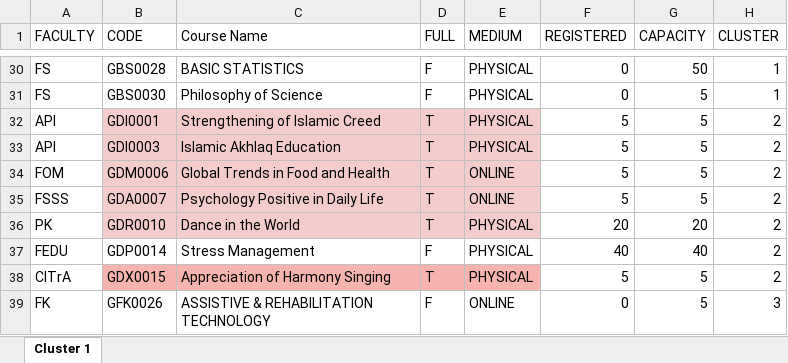
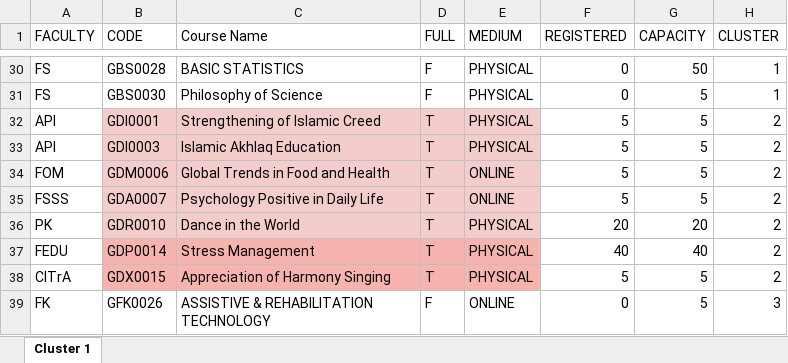
Before and after one commit to Faris-Faiz/SHE-Course-Helper, an Excel workbook: SHE COURSES.xlsx, sheet Cluster 1, drawn as a sheet; only a part is shown, gaps mark what is left out; values as stored, in another font and other column widths than the file's, no borders; the diff names each change by its address in the sheet, - before the commit and + after, or states it on an @@ line.

Commit message:
edited some data

```diff
--- a/SHE COURSES.xlsx (sheet Cluster 1)
+++ b/SHE COURSES.xlsx (sheet Cluster 1)
-B37:E37 fill: none
+B37:E37 fill: #F7B4AE
-D37 (FULL): F
+D37 (FULL): T
```
